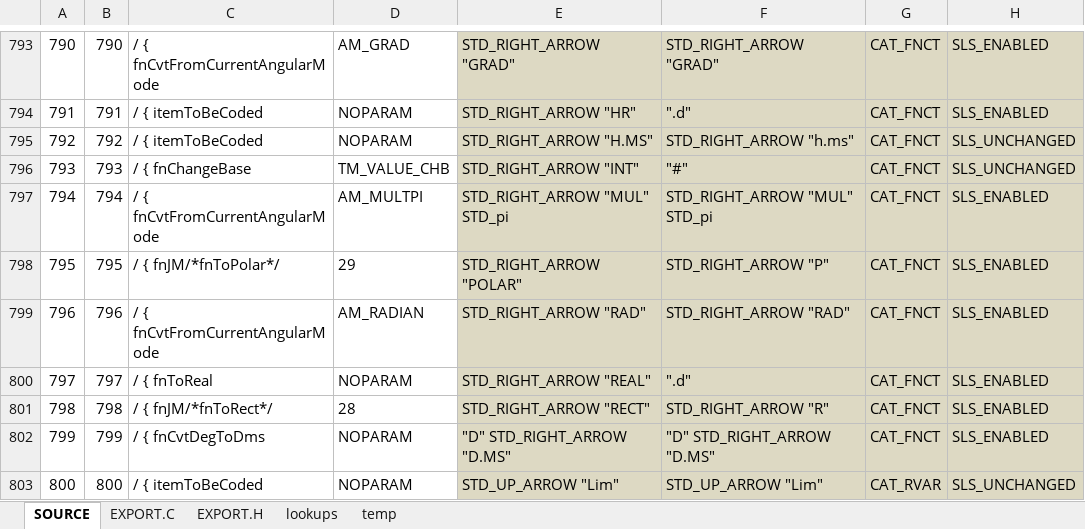
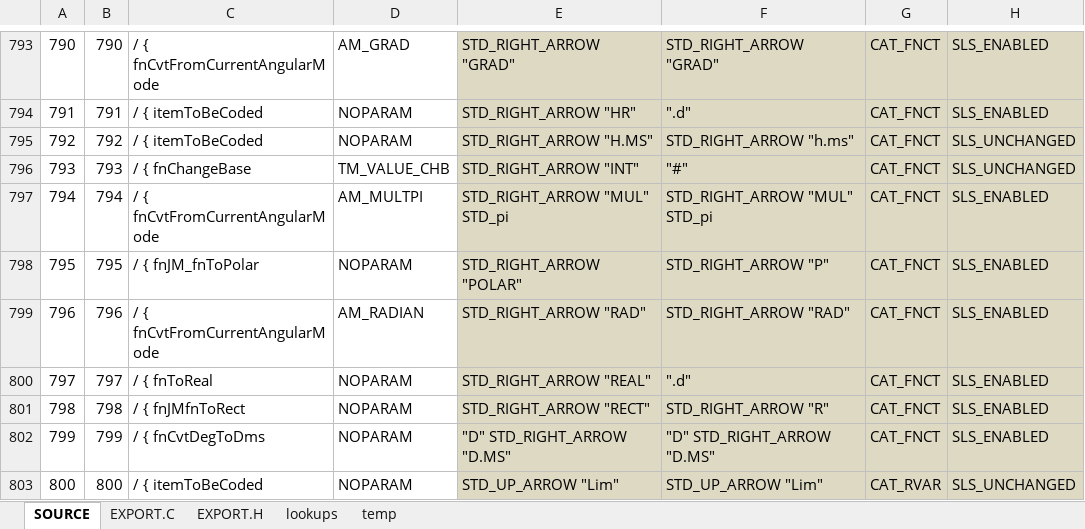
Before and after one commit to semi-simple/C43-mirror, an Excel workbook: src/items.xlsx, sheet SOURCE, drawn as a sheet; only a part is shown, gaps mark what is left out; values as stored, in another font and other column widths than the file's, no borders; conditional formats not drawn; the diff names each change by its address in the sheet, - before the commit and + after, or states it on an @@ line.

Commit message:
Fixed the testSuite discrepancies wrt jm polar/rect. Updated L42 with new key arrangement. Move printer & on. Remove white line.

```diff
--- a/src/items.xlsx (sheet SOURCE)
+++ b/src/items.xlsx (sheet SOURCE)
-C798: / { fnJM/*fnToPolar*/
+C798: / { fnJM_fnToPolar
-D798: 29
+D798: NOPARAM
-C801: / { fnJM/*fnToRect*/
+C801: / { fnJMfnToRect
-D801: 28
+D801: NOPARAM
```
Also changed, not shown: sheet EXPORT.C, 10 other files.
